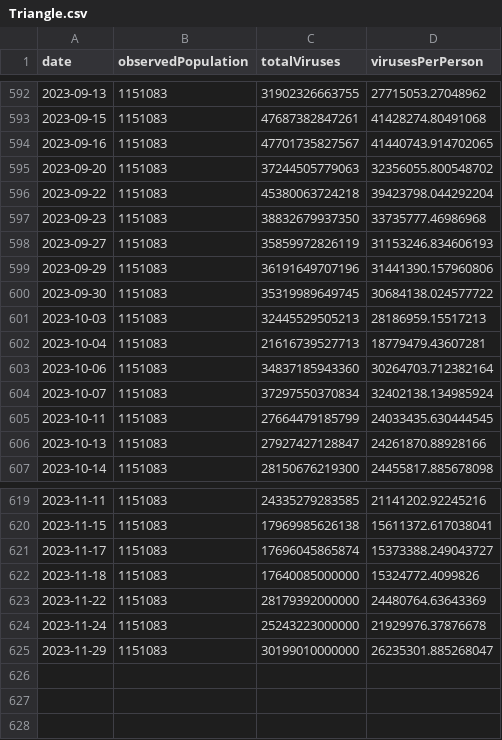
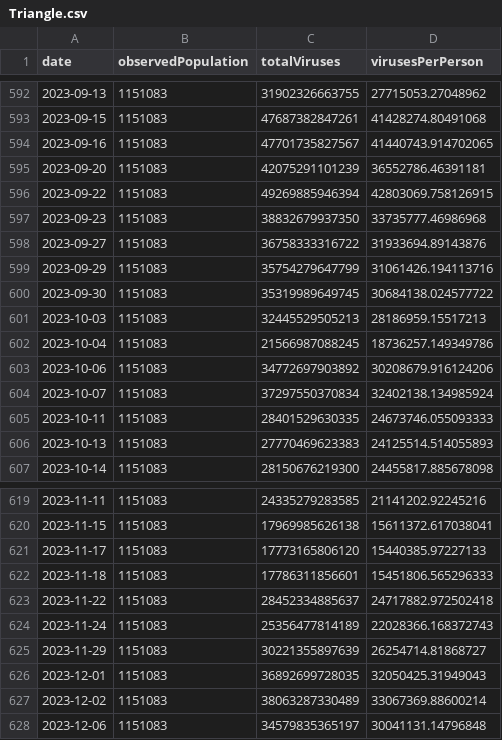
Before and after one commit to dball/triangle-covid, a CSV file: summaries/Triangle.csv, drawn as a sheet; only a part is shown, gaps mark what is left out.

```diff
--- a/summaries/Triangle.csv
+++ b/summaries/Triangle.csv
@@ -594,14 +594,14 @@ date,observedPopulation,totalViruses,virusesPerPerson
 2023-09-16,1151083,47701735827567,41440743.914702065
-2023-09-20,1151083,37244505779063,32356055.800548702
-2023-09-22,1151083,45380063724218,39423798.044292204
+2023-09-20,1151083,42075291101239,36552786.46391181
+2023-09-22,1151083,49269885946394,42803069.758126915
 2023-09-23,1151083,38832679937350,33735777.46986968
-2023-09-27,1151083,35859972826119,31153246.834606193
-2023-09-29,1151083,36191649707196,31441390.157960806
+2023-09-27,1151083,36758333316722,31933694.89143876
+2023-09-29,1151083,35754279647799,31061426.194113716
 2023-09-30,1151083,35319989649745,30684138.024577722
 2023-10-03,1151083,32445529505213,28186959.15517213
-2023-10-04,1151083,21616739527713,18779479.43607281
-2023-10-06,1151083,34837185943360,30264703.712382164
+2023-10-04,1151083,21566987088245,18736257.149349786
+2023-10-06,1151083,34772697903892,30208679.916124206
 2023-10-07,1151083,37297550370834,32402138.134985924
-2023-10-11,1151083,27664479185799,24033435.630444545
-2023-10-13,1151083,27927427128847,24261870.88928166
+2023-10-11,1151083,28401529630335,24673746.055093333
+2023-10-13,1151083,27770469623383,24125514.514055893
 2023-10-14,1151083,28150676219300,24455817.885678098
@@ -620,6 +620,9 @@ date,observedPopulation,totalViruses,virusesPerPerson
 2023-11-15,1151083,17969985626138,15611372.617038041
-2023-11-17,1151083,17696045865874,15373388.249043727
-2023-11-18,1151083,17640085000000,15324772.4099826
-2023-11-22,1151083,28179392000000,24480764.63643369
-2023-11-24,1151083,25243223000000,21929976.37876678
-2023-11-29,1151083,30199010000000,26235301.885268047
+2023-11-17,1151083,17773165806120,15440385.97227133
+2023-11-18,1151083,17786311856601,15451806.565296333
+2023-11-22,1151083,28452334885637,24717882.972502418
+2023-11-24,1151083,25356477814189,22028366.168372743
+2023-11-29,1151083,30221355897639,26254714.81868727
+2023-12-01,1151083,36892699728035,32050425.31949043
+2023-12-02,1151083,38063287330489,33067369.88600214
+2023-12-06,1151083,34579835365197,30041131.14796848
```
Also changed, not shown: summaries/Durham, Chapel Hill.csv, summaries/Raleigh.csv, 8 other files.
